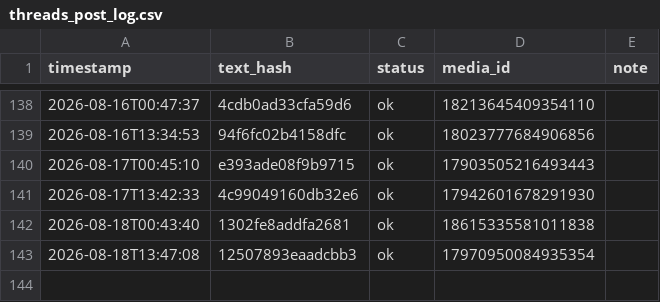
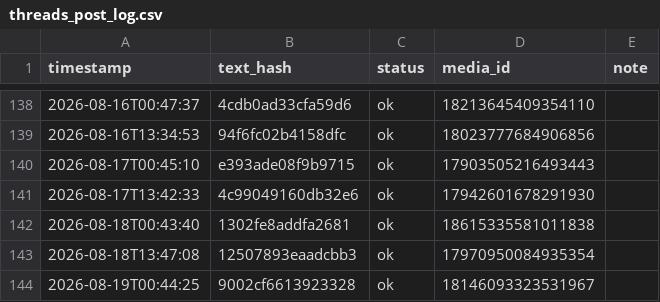
Before and after one commit to taitan118120-dot/liver-acquisition, a CSV file: data/threads_post_log.csv, drawn as a sheet; only a part is shown, gaps mark what is left out.

```diff
--- a/data/threads_post_log.csv
+++ b/data/threads_post_log.csv
@@ -143 +143,2 @@ timestamp,text_hash,status,media_id,note
 2026-08-18T13:47:08,12507893eaadcbb3,ok,17970950084935354,
+2026-08-19T00:44:25,9002cf6613923328,ok,18146093323531967,
```
Also changed, not shown: 1 other file.
